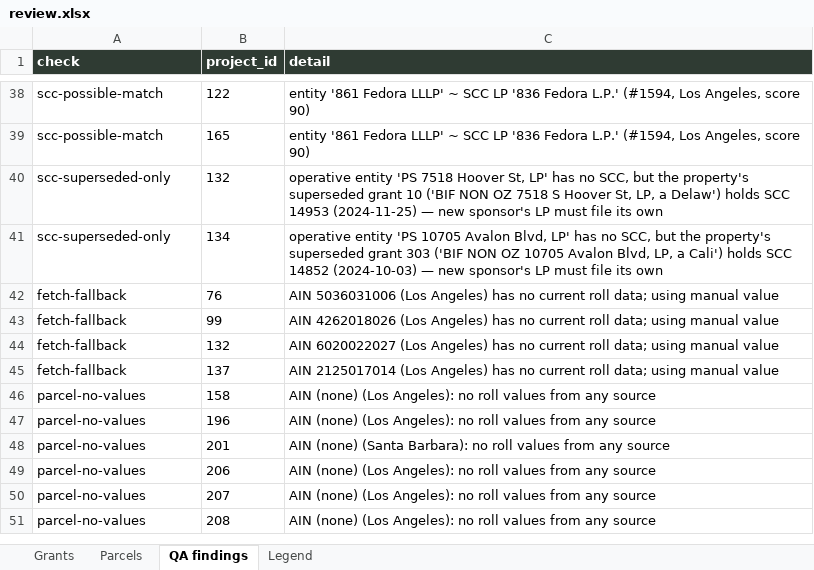
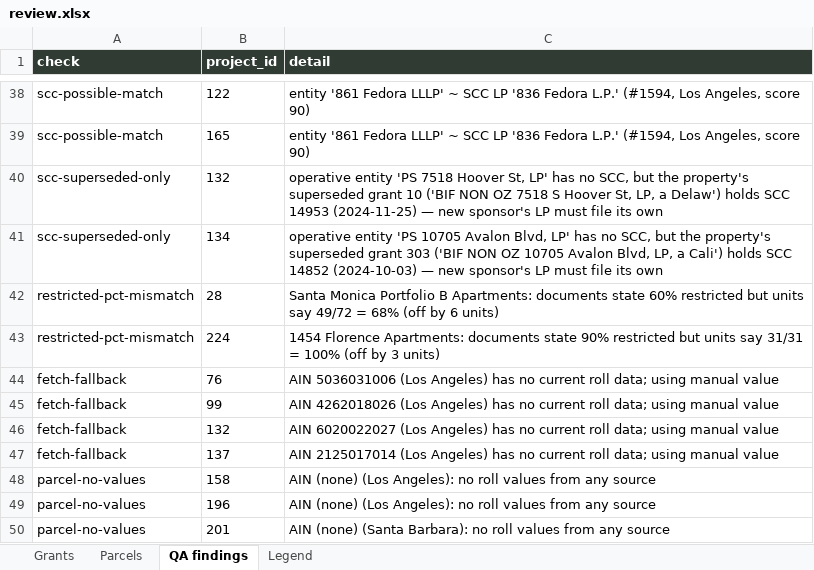
Before and after one commit to adghayes/jpa-welfare-exemptions, an Excel workbook: output/dataset/review.xlsx, sheet QA findings, drawn as a sheet; only a part is shown, gaps mark what is left out; the shorter side is filled out with more unchanged rows; values as stored, in another font and other column widths than the file's, no borders; the diff names each change by its address in the sheet, - before the commit and + after, or states it on an @@ line.

```diff
--- a/output/dataset/review.xlsx (sheet QA findings)
+++ b/output/dataset/review.xlsx (sheet QA findings)
+row 42: restricted-pct-mismatch | 28 | Santa Monica Portfolio B Apartments: documents state 60% restricted but units say 49/72 = 68% (off by 6 units)
+row 43: restricted-pct-mismatch | 224 | 1454 Florence Apartments: documents state 90% restricted but units say 31/31 = 100% (off by 3 units)
```
Also changed, not shown: sheet Grants, 13 other files.
